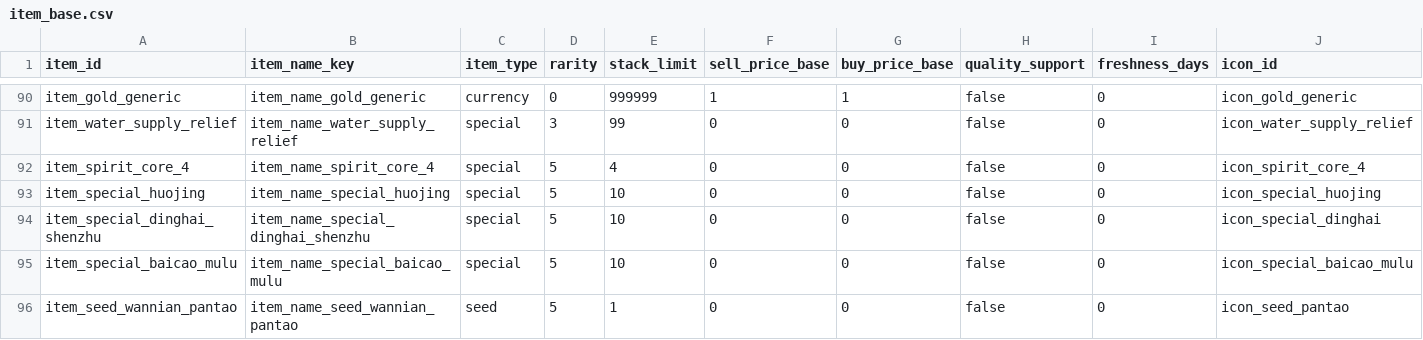
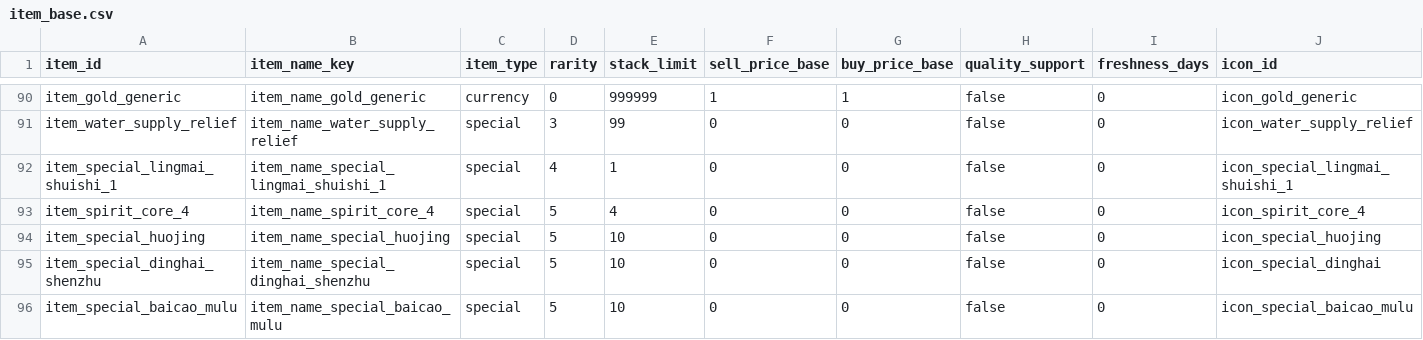
Before and after one commit to bit707/Elven-Farm, a CSV file: csv/item_base.csv, drawn as a sheet; only a part is shown, gaps mark what is left out; the shorter side is filled out with more unchanged rows; rows hold the shown columns only; the diff names each change by its address in the sheet, - before the commit and + after, or states it on an @@ line.

```diff
--- a/csv/item_base.csv
+++ b/csv/item_base.csv
+row 92: item_special_lingmai_shuishi_1 | item_name_special_lingmai_shuishi_1 | special | 4 | 1 | 0 | 0 | false | 0 | icon_special_lingmai_shuishi_1
```
Also changed, not shown: csv/dungeon_area.csv, csv/localization_text.csv, 4 other files.
